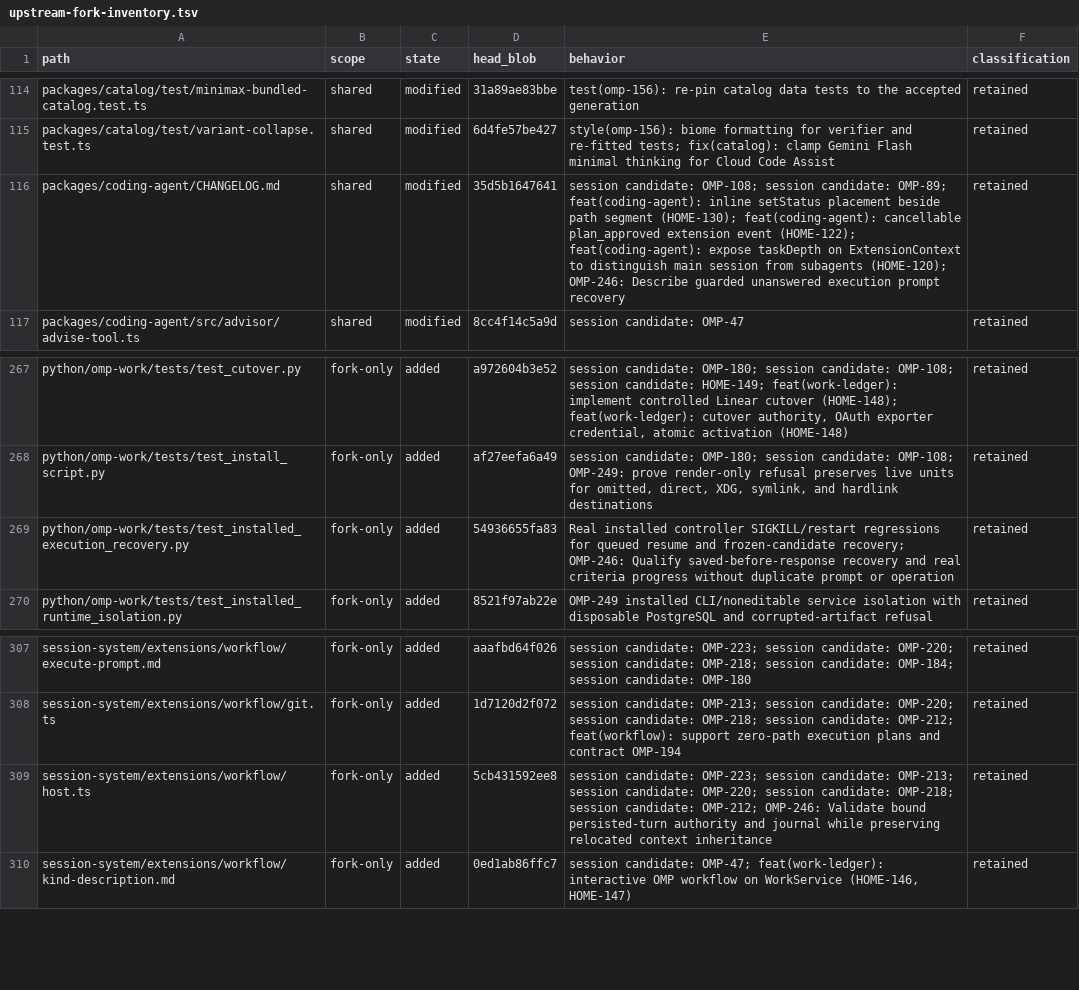
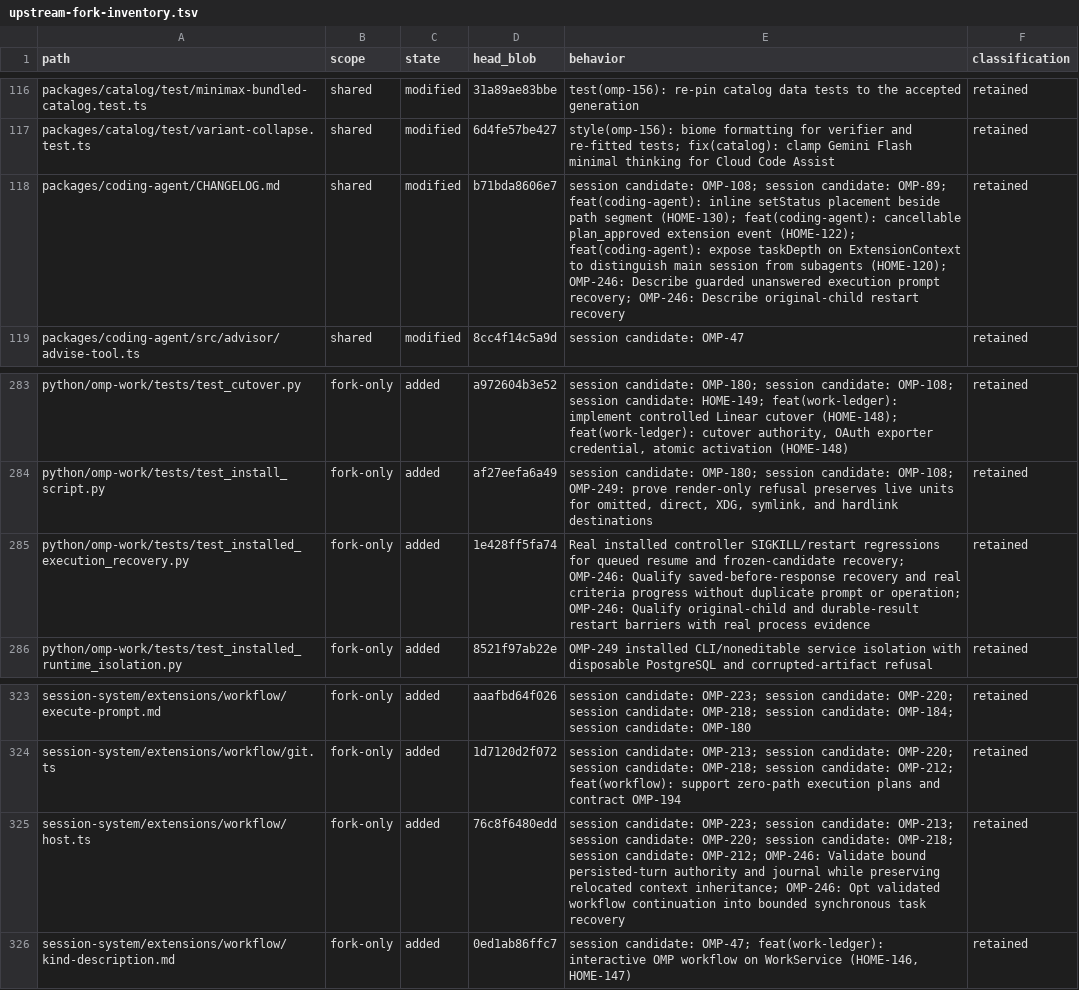
Before and after one commit to theturtlecsz/oh-my-pi, a TSV file: docs/upstream-fork-inventory.tsv, drawn as a sheet; only a part is shown, gaps mark what is left out; the diff covers the shown part only.

Commit message:
fix(coding-agent): recover bound synchronous task sessions

```diff
--- a/docs/upstream-fork-inventory.tsv
+++ b/docs/upstream-fork-inventory.tsv
@@ -115,3 +117,3 @@ packages/catalog/test/minimax-bundled-catalog.test.ts	shared	modified	31a89ae83b
 packages/catalog/test/variant-collapse.test.ts	shared	modified	6d4fe57be427	style(omp-156): biome formatting for verifier and re-fitted tests; fix(catalog): clamp Gemini Flash minimal thinking for Cloud Code Assist	retained
-packages/coding-agent/CHANGELOG.md	shared	modified	35d5b1647641	session candidate: OMP-108; session candidate: OMP-89; feat(coding-agent): inline setStatus placement beside path segment (HOME-130); feat(coding-agent): cancellable plan_approved extension event (HOME-122); feat(coding-agent): expose taskDepth on ExtensionContext to distinguish main session from subagents (HOME-120); OMP-246: Describe guarded unanswered execution prompt recovery	retained
+packages/coding-agent/CHANGELOG.md	shared	modified	b71bda8606e7	session candidate: OMP-108; session candidate: OMP-89; feat(coding-agent): inline setStatus placement beside path segment (HOME-130); feat(coding-agent): cancellable plan_approved extension event (HOME-122); feat(coding-agent): expose taskDepth on ExtensionContext to distinguish main session from subagents (HOME-120); OMP-246: Describe guarded unanswered execution prompt recovery; OMP-246: Describe original-child restart recovery	retained
 packages/coding-agent/src/advisor/advise-tool.ts	shared	modified	8cc4f14c5a9d	session candidate: OMP-47	retained
@@ -268,3 +284,3 @@ python/omp-work/tests/test_cutover.py	fork-only	added	a972604b3e52	session candi
 python/omp-work/tests/test_install_script.py	fork-only	added	af27eefa6a49	session candidate: OMP-180; session candidate: OMP-108; OMP-249: prove render-only refusal preserves live units for omitted, direct, XDG, symlink, and hardlink destinations	retained
-python/omp-work/tests/test_installed_execution_recovery.py	fork-only	added	54936655fa83	Real installed controller SIGKILL/restart regressions for queued resume and frozen-candidate recovery; OMP-246: Qualify saved-before-response recovery and real criteria progress without duplicate prompt or operation	retained
+python/omp-work/tests/test_installed_execution_recovery.py	fork-only	added	1e428ff5fa74	Real installed controller SIGKILL/restart regressions for queued resume and frozen-candidate recovery; OMP-246: Qualify saved-before-response recovery and real criteria progress without duplicate prompt or operation; OMP-246: Qualify original-child and durable-result restart barriers with real process evidence	retained
 python/omp-work/tests/test_installed_runtime_isolation.py	fork-only	added	8521f97ab22e	OMP-249 installed CLI/noneditable service isolation with disposable PostgreSQL and corrupted-artifact refusal	retained
@@ -308,3 +324,3 @@ session-system/extensions/workflow/execute-prompt.md	fork-only	added	aaafbd64f02
 session-system/extensions/workflow/git.ts	fork-only	added	1d7120d2f072	session candidate: OMP-213; session candidate: OMP-220; session candidate: OMP-218; session candidate: OMP-212; feat(workflow): support zero-path execution plans and contract OMP-194	retained
-session-system/extensions/workflow/host.ts	fork-only	added	5cb431592ee8	session candidate: OMP-223; session candidate: OMP-213; session candidate: OMP-220; session candidate: OMP-218; session candidate: OMP-212; OMP-246: Validate bound persisted-turn authority and journal while preserving relocated context inheritance	retained
+session-system/extensions/workflow/host.ts	fork-only	added	76c8f6480edd	session candidate: OMP-223; session candidate: OMP-213; session candidate: OMP-220; session candidate: OMP-218; session candidate: OMP-212; OMP-246: Validate bound persisted-turn authority and journal while preserving relocated context inheritance; OMP-246: Opt validated workflow continuation into bounded synchronous task recovery	retained
 session-system/extensions/workflow/kind-description.md	fork-only	added	0ed1ab86ffc7	session candidate: OMP-47; feat(work-ledger): interactive OMP workflow on WorkService (HOME-146, HOME-147)	retained
```
Also changed, not shown: 16 added rows and 18 edited cells elsewhere in this file, 28 other files.
